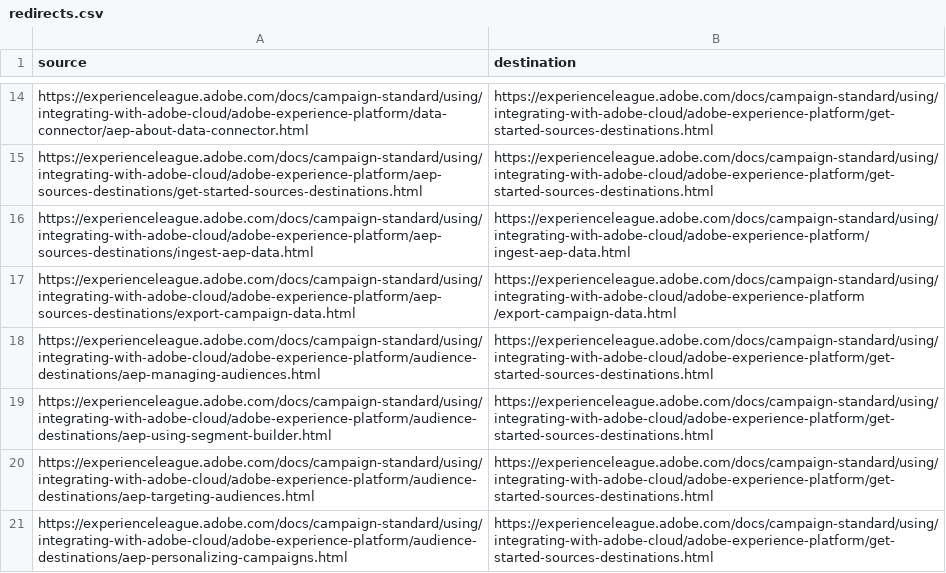
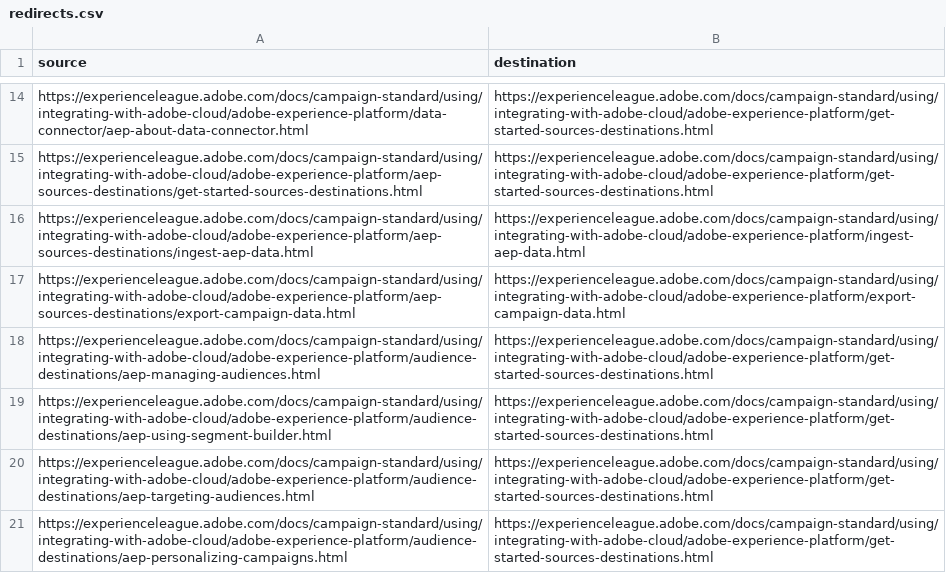
Before and after one commit to AdobeDocs/campaign-standard.sv-SE, a CSV file: redirects.csv, drawn as a sheet; only a part is shown, gaps mark what is left out; the diff names each change by its address in the sheet, - before the commit and + after, or states it on an @@ line.

Commit message:
Sync non localizable files for core commit b71efd535cc82a65e2cd38f1ef0f43ed292ff62d

```diff
--- a/redirects.csv
+++ b/redirects.csv
-B16 (destination): https://experienceleague.adobe.com/docs/campaign-standard/using/integrating-with-adobe-cloud/adobe-experience-platform/ ingest-aep-data.html
+B16 (destination): https://experienceleague.adobe.com/docs/campaign-standard/using/integrating-with-adobe-cloud/adobe-experience-platform/ingest-aep-data.html
-B17 (destination): https://experienceleague.adobe.com/docs/campaign-standard/using/integrating-with-adobe-cloud/adobe-experience-platform /export-campaign-data.html
+B17 (destination): https://experienceleague.adobe.com/docs/campaign-standard/using/integrating-with-adobe-cloud/adobe-experience-platform/export-campaign-data.html
```
